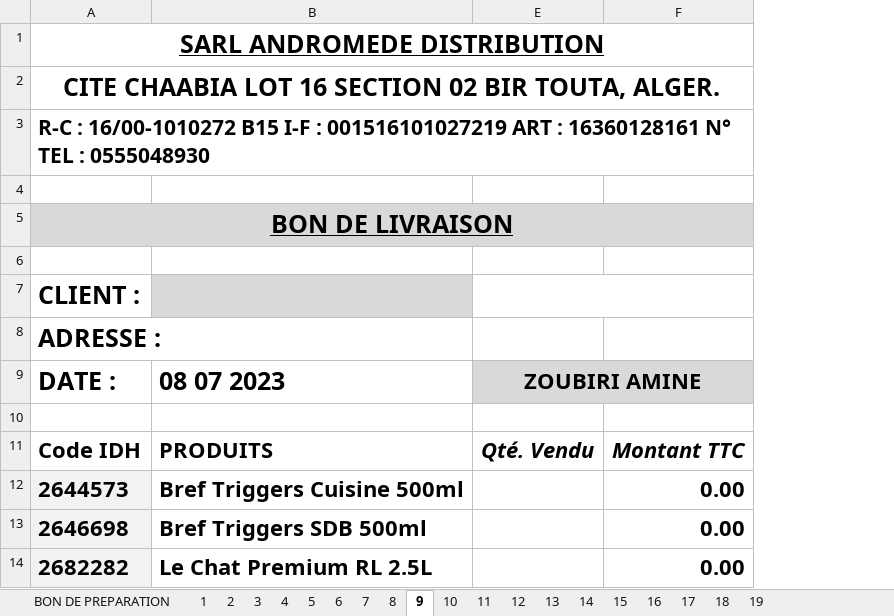
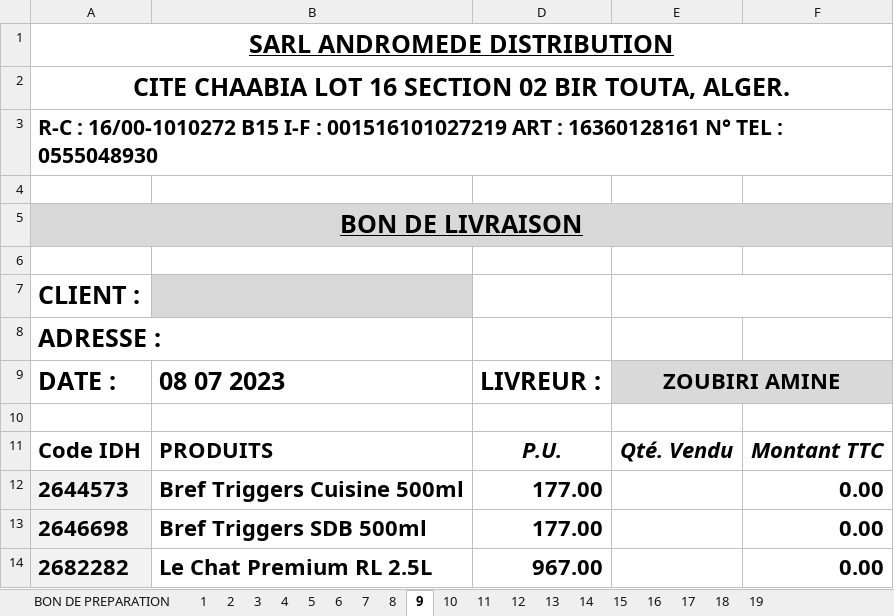
Before and after one commit to kenzaaallouche/Andromede-app1, an Excel workbook: MM.xlsx, sheet 9, drawn as a sheet; only a part is shown; values as stored, in another font and other column widths than the file's, no borders; conditional formats not drawn; the diff names each change by its address in the sheet, - before the commit and + after, or states it on an @@ line.

```diff
--- a/MM.xlsx (sheet 9)
+++ b/MM.xlsx (sheet 9)
@@ column D unhidden, rows 9-14: LIVREUR : |  | P.U. | 177.00 | 177.00 | 967.00 @@
```
Also changed, not shown: sheet 12, sheet 19, sheet 3, sheet 4, sheet 17, sheet 18, 11 more sheets, PRIXSWS.xlsx, SWS.xlsx.
